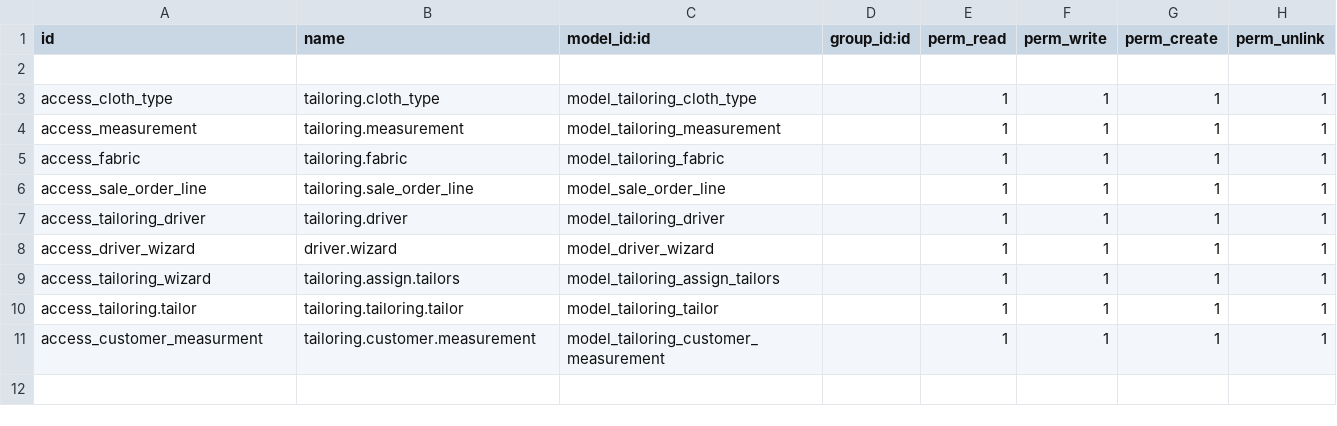
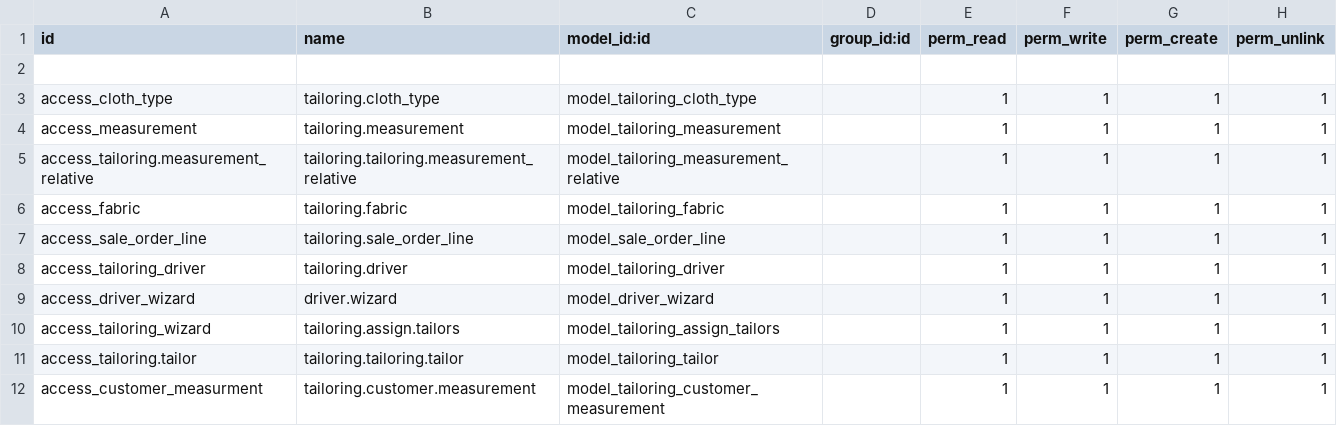
Before and after one commit to AnandhuRajagopal/Tailor-Management, a CSV file: pragtech_tailoring_management/security/ir.model.access.csv, drawn as a sheet.

Commit message:
Done the One2many relation of measurement and clothtype model and also added notebook for measurement

```diff
--- a/pragtech_tailoring_management/security/ir.model.access.csv
+++ b/pragtech_tailoring_management/security/ir.model.access.csv
@@ -4,2 +4,3 @@ access_cloth_type,tailoring.cloth_type,model_tailoring_cloth_type,,1,1,1,1
 access_measurement,tailoring.measurement,model_tailoring_measurement,,1,1,1,1
+access_tailoring.measurement_relative,tailoring.tailoring.measurement_relative,model_tailoring_measurement_relative,,1,1,1,1
 access_fabric,tailoring.fabric,model_tailoring_fabric,,1,1,1,1
```
Also changed, not shown: 8 other files.
